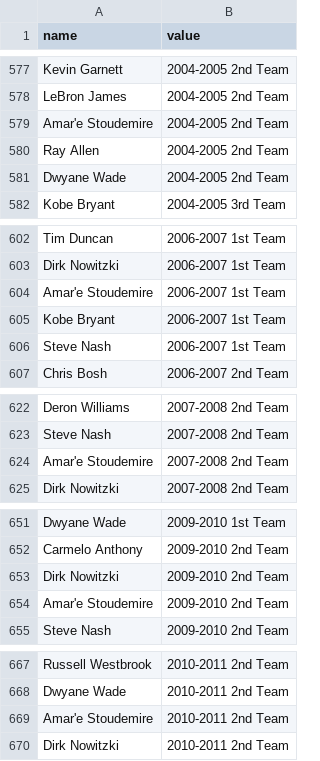
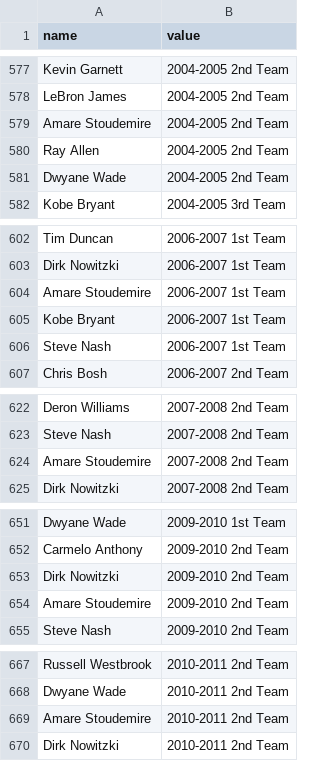
Before and after one commit to enalisnick/NBA_shot_analysis, a TSV file: data/AllNBA.tsv, drawn as a sheet; only a part is shown, gaps mark what is left out.

Commit message:
Added basic metrics functionality
Added ability to compute and visualize Fisher metric.  The code for
retrieving players by name is hacky.  Need to fix that probably by
splitting out the attributes query logic.

```diff
--- a/data/AllNBA.tsv
+++ b/data/AllNBA.tsv
@@ -578,3 +578,3 @@ Kevin Garnett	2004-2005 2nd Team
 LeBron James	2004-2005 2nd Team
-Amar'e Stoudemire	2004-2005 2nd Team
+Amare Stoudemire	2004-2005 2nd Team
 Ray Allen	2004-2005 2nd Team
@@ -603,3 +603,3 @@ Tim Duncan	2006-2007 1st Team
 Dirk Nowitzki	2006-2007 1st Team
-Amar'e Stoudemire	2006-2007 1st Team
+Amare Stoudemire	2006-2007 1st Team
 Kobe Bryant	2006-2007 1st Team
@@ -623,3 +623,3 @@ Deron Williams	2007-2008 2nd Team
 Steve Nash	2007-2008 2nd Team
-Amar'e Stoudemire	2007-2008 2nd Team
+Amare Stoudemire	2007-2008 2nd Team
 Dirk Nowitzki	2007-2008 2nd Team
@@ -653,3 +653,3 @@ Carmelo Anthony	2009-2010 2nd Team
 Dirk Nowitzki	2009-2010 2nd Team
-Amar'e Stoudemire	2009-2010 2nd Team
+Amare Stoudemire	2009-2010 2nd Team
 Steve Nash	2009-2010 2nd Team
@@ -668,3 +668,3 @@ Russell Westbrook	2010-2011 2nd Team
 Dwyane Wade	2010-2011 2nd Team
-Amar'e Stoudemire	2010-2011 2nd Team
+Amare Stoudemire	2010-2011 2nd Team
 Dirk Nowitzki	2010-2011 2nd Team
```
Also changed, not shown: 10 other files.
